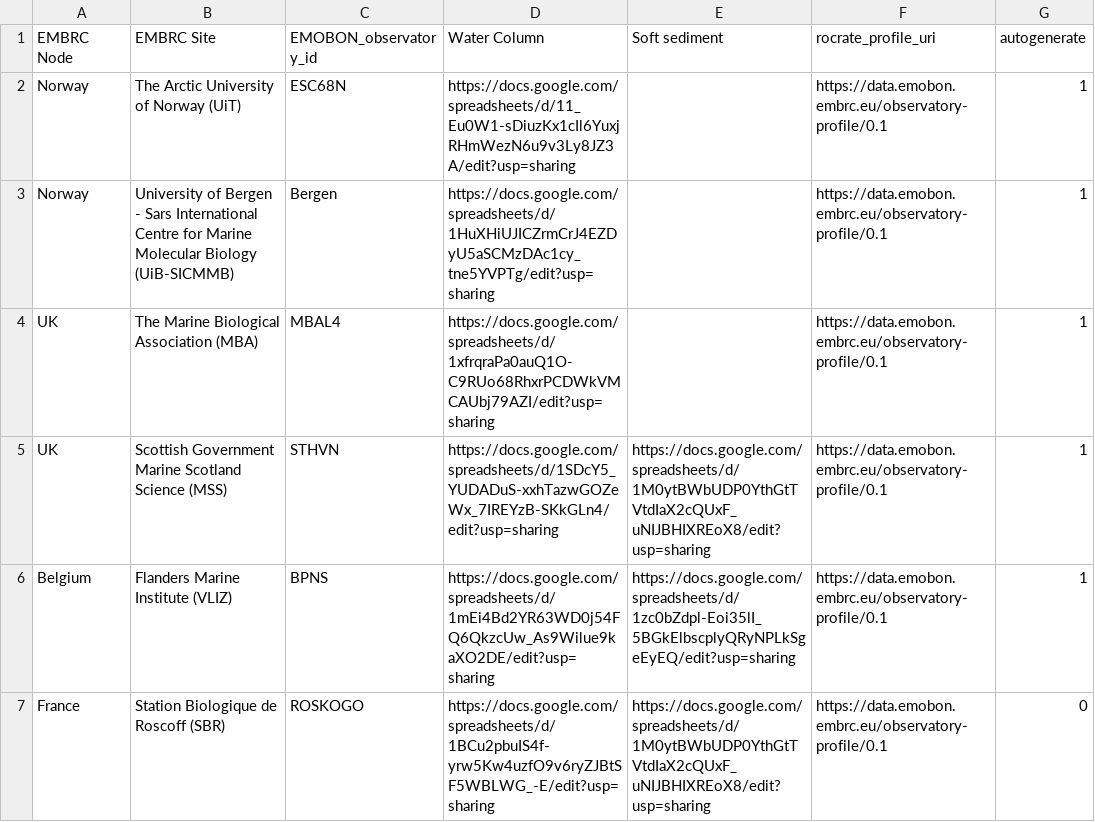
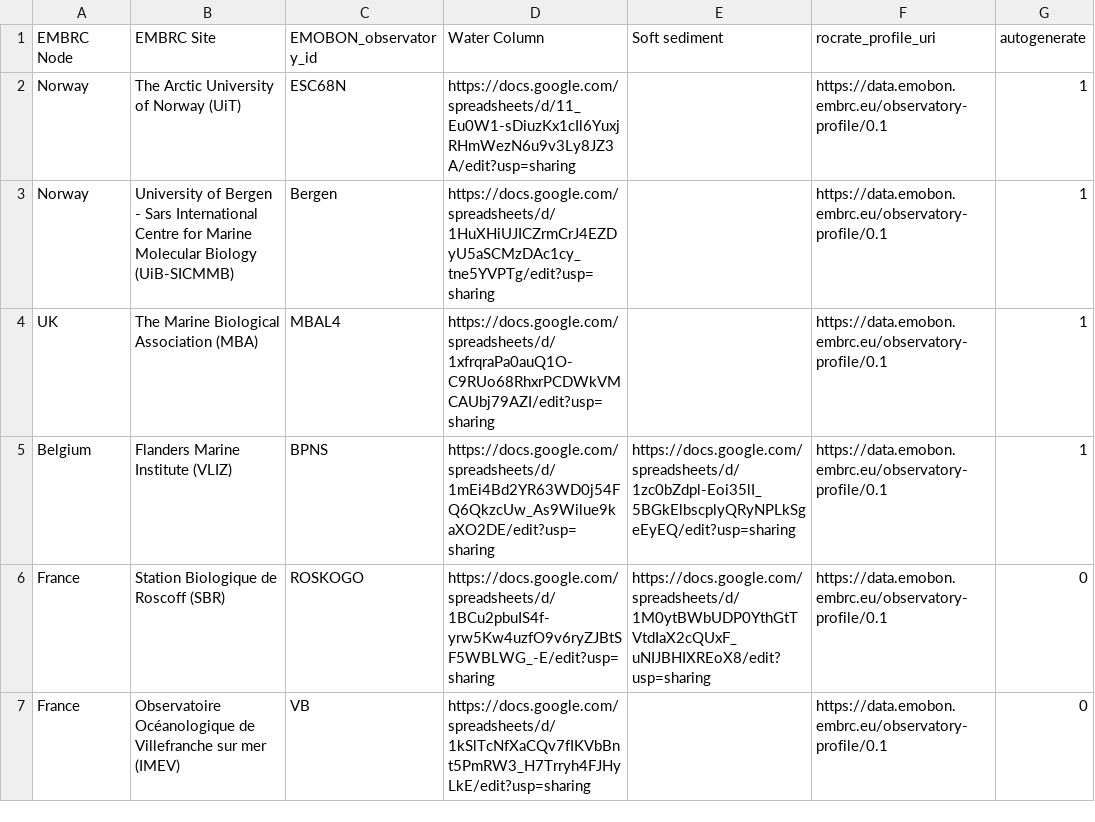
Before and after one commit to emo-bon/governance-crate, a CSV file: logsheets.csv, drawn as a sheet; only a part is shown; the shorter side is filled out with more unchanged rows.

Commit message:
Update logsheets.csv

```diff
--- a/logsheets.csv
+++ b/logsheets.csv
@@ -4,3 +4,2 @@ Norway,University of Bergen - Sars International Centre for Marine Molecular Bio
 UK,The Marine Biological Association (MBA),MBAL4,https://docs.google.com/spreadsheets/d/1xfrqraPa0auQ1O-C9RUo68RhxrPCDWkVMCAUbj79AZI/edit?usp=sharing,,https://data.emobon.embrc.eu/observatory-profile/0.1,1
-UK,Scottish Government Marine Scotland Science (MSS),STHVN,https://docs.google.com/spreadsheets/d/1SDcY5_YUDADuS-xxhTazwGOZeWx_7IREYzB-SKkGLn4/edit?usp=sharing,https://docs.google.com/spreadsheets/d/1M0ytBWbUDP0YthGtTVtdIaX2cQUxF_uNIJBHIXREoX8/edit?usp=sharing,https://data.emobon.embrc.eu/observatory-profile/0.1,1
 Belgium,Flanders Marine Institute (VLIZ),BPNS,https://docs.google.com/spreadsheets/d/1mEi4Bd2YR63WD0j54FQ6QkzcUw_As9Wilue9kaXO2DE/edit?usp=sharing,https://docs.google.com/spreadsheets/d/1zc0bZdpl-Eoi35lI_5BGkElbscplyQRyNPLkSgeEyEQ/edit?usp=sharing,https://data.emobon.embrc.eu/observatory-profile/0.1,1
```
